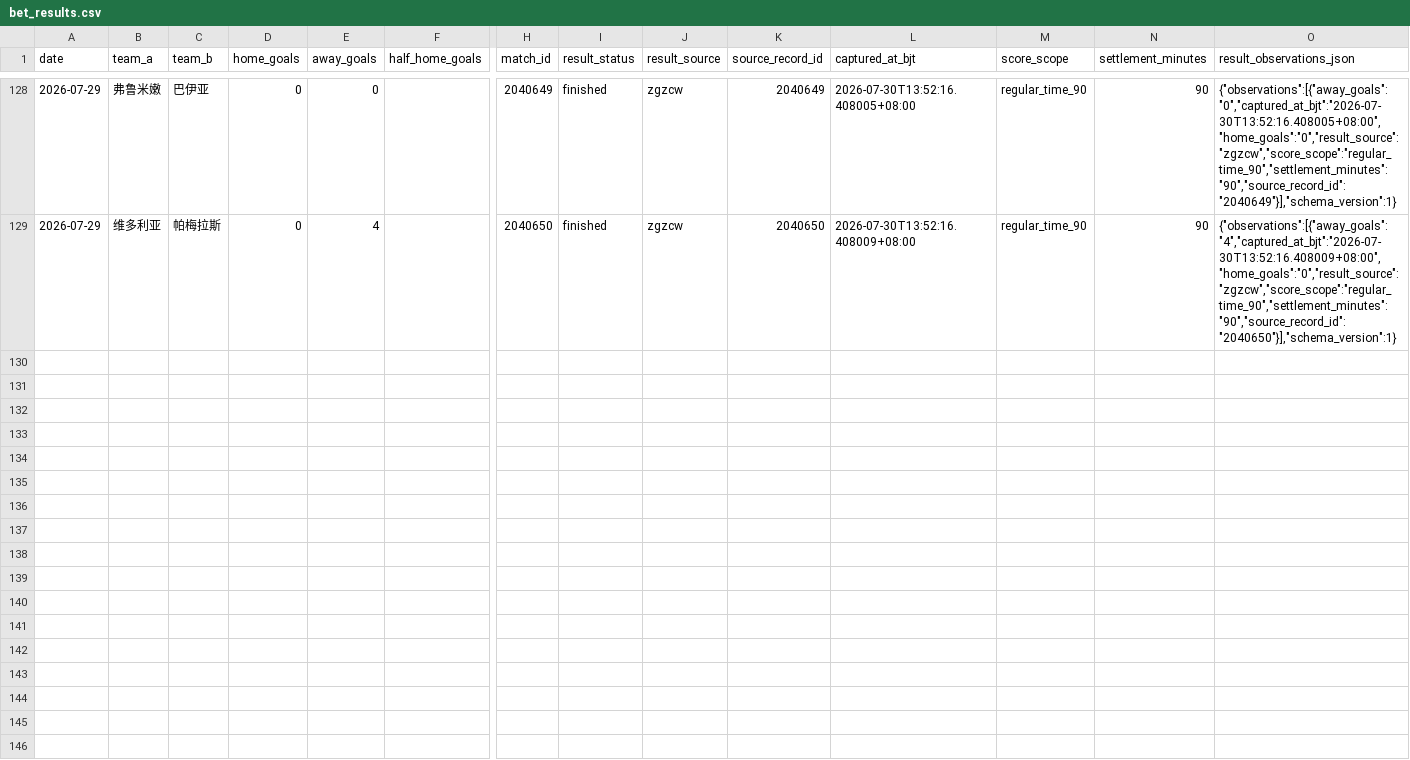
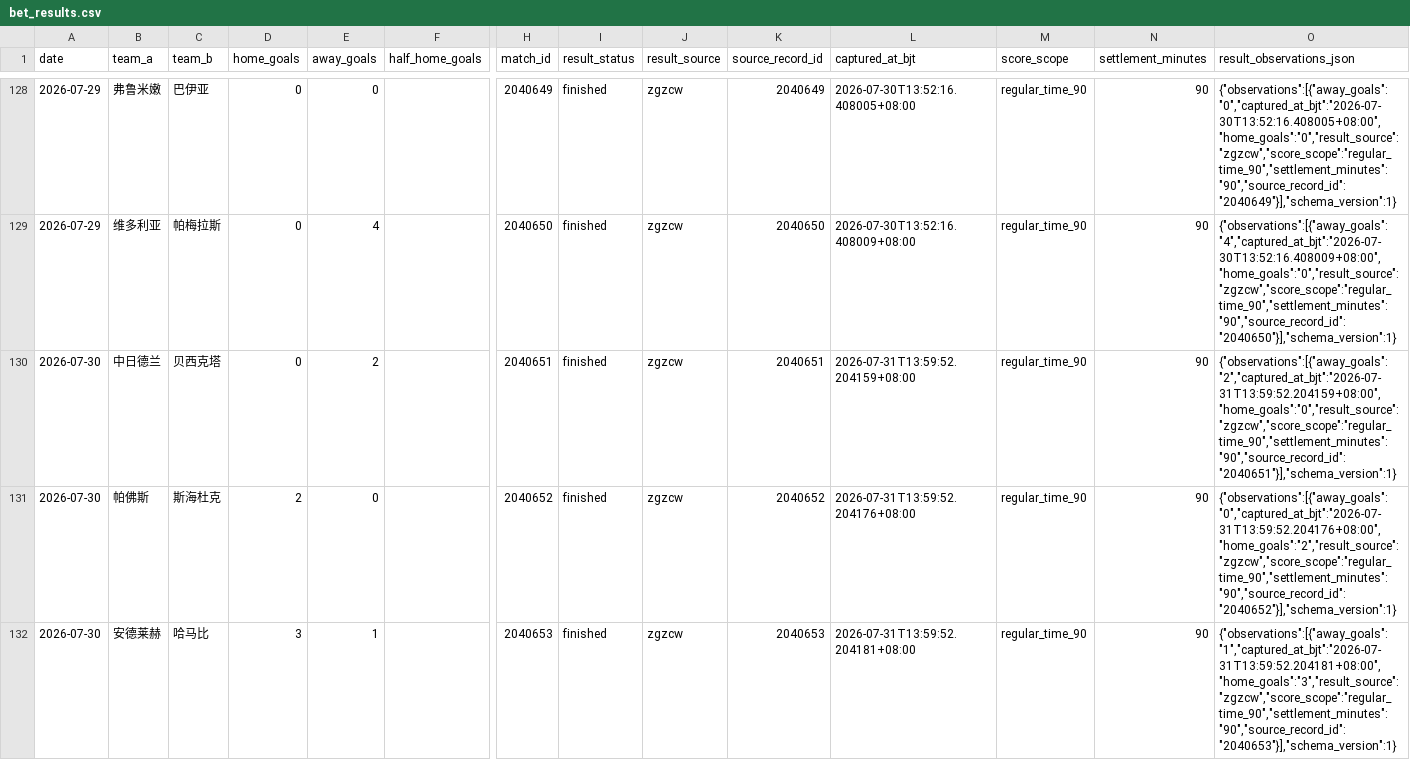
Before and after one commit to l18381527760-sketch/sporttery-prediction, a CSV file: data/bet_results.csv, drawn as a sheet; only a part is shown, gaps mark what is left out; rows hold the shown columns only; the diff covers the shown part only; the diff names each change by its address in the sheet, - before the commit and + after, or states it on an @@ line.

```diff
--- a/data/bet_results.csv
+++ b/data/bet_results.csv
+row 130: 2026-07-30 | 中日德兰 | 贝西克塔 | 0 | 2 |  | 2040651 | finished | zgzcw | 2040651 | 2026-07-31T13:59:52.204159+08:00 | regular_time_90 | 90 | {"observations":[{"away_goals":"2","captured_at_bjt":"2026-07-31T13:59:52.204159+08:00","home_goals":"0","result_source":"zgzcw","score_scope":"regular_time_90","settlement_minutes":"90","source_record_id":"2040651"}],"schema_version":1}
+row 131: 2026-07-30 | 帕佛斯 | 斯海杜克 | 2 | 0 |  | 2040652 | finished | zgzcw | 2040652 | 2026-07-31T13:59:52.204176+08:00 | regular_time_90 | 90 | {"observations":[{"away_goals":"0","captured_at_bjt":"2026-07-31T13:59:52.204176+08:00","home_goals":"2","result_source":"zgzcw","score_scope":"regular_time_90","settlement_minutes":"90","source_record_id":"2040652"}],"schema_version":1}
+row 132: 2026-07-30 | 安德莱赫 | 哈马比 | 3 | 1 |  | 2040653 | finished | zgzcw | 2040653 | 2026-07-31T13:59:52.204181+08:00 | regular_time_90 | 90 | {"observations":[{"away_goals":"1","captured_at_bjt":"2026-07-31T13:59:52.204181+08:00","home_goals":"3","result_source":"zgzcw","score_scope":"regular_time_90","settlement_minutes":"90","source_record_id":"2040653"}],"schema_version":1}
```
Also changed, not shown: 3 added rows elsewhere in this file, data/team_history_features.csv, 5 other files.
